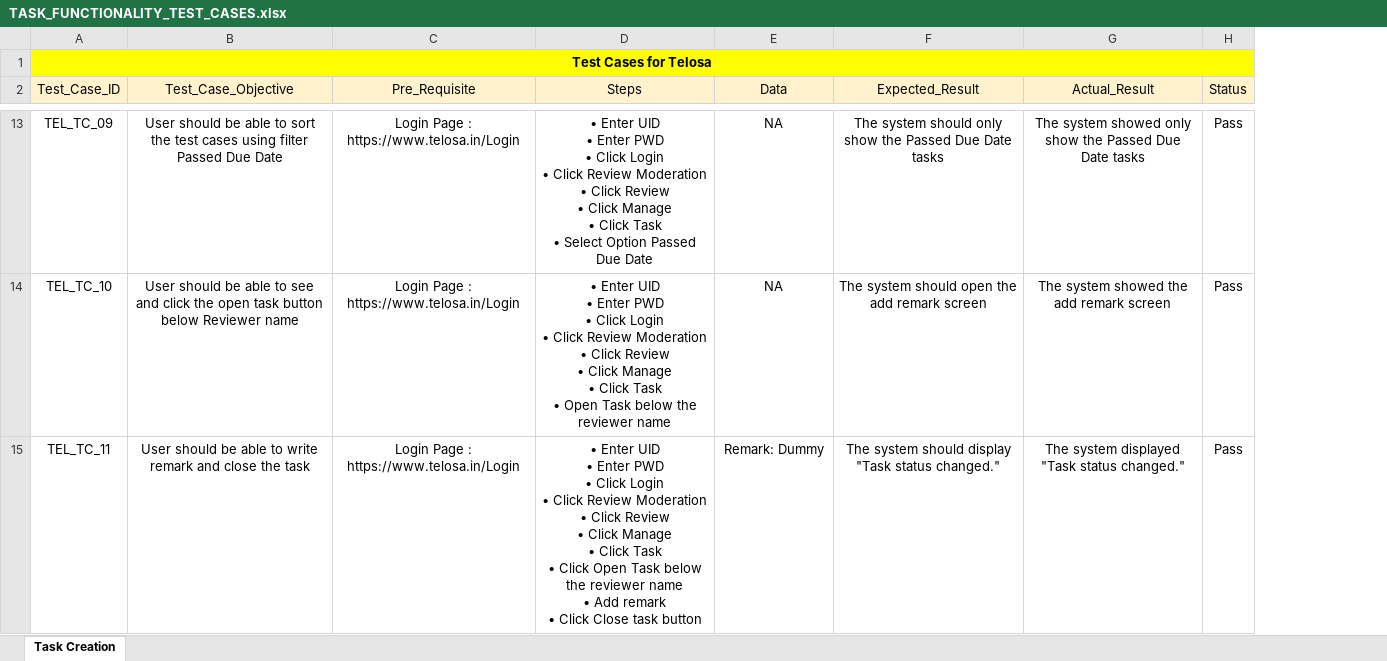
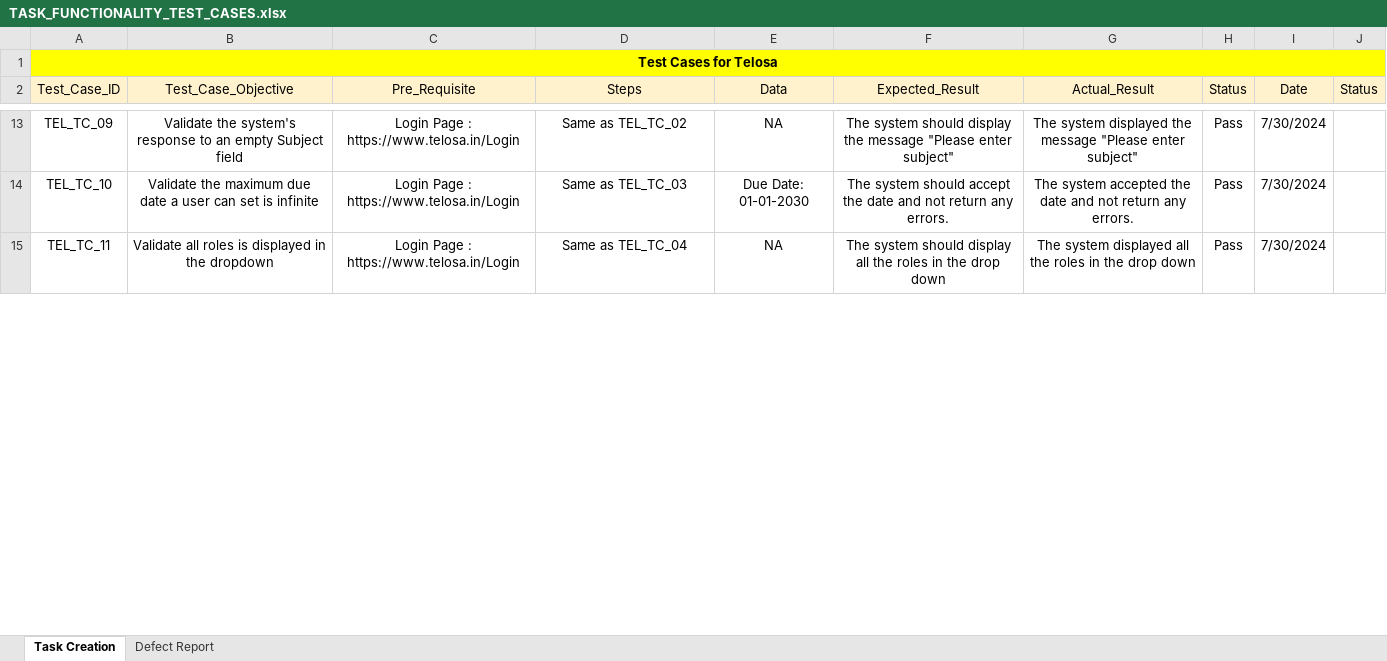
Before and after one commit to itsvishwa23/TELOSA, an Excel workbook: TASK_FUNCTIONALITY_TEST_CASES.xlsx, sheet Task Creation, drawn as a sheet; only a part is shown, gaps mark what is left out; values as stored, in another font and other column widths than the file's, no borders; ↵ is a line break in a cell; the diff covers the shown part only; the diff names each change by its address in the sheet, - before the commit and + after, or states it on an @@ line.

```diff
--- a/TASK_FUNCTIONALITY_TEST_CASES.xlsx (sheet Task Creation)
+++ b/TASK_FUNCTIONALITY_TEST_CASES.xlsx (sheet Task Creation)
+sheet tab: Defect Report
+column I (Date), rows 13-15: all 7/30/2024
+column J (Status), empty
-B13 (Test_Case_Objective): User should be able to sort the test cases using filter Passed Due Date
+B13 (Test_Case_Objective): Validate the system's response to an empty Subject field
-D13 (Steps): • Enter UID ↵ • Enter PWD ↵ • Click Login ↵ • Click Review Moderation ↵ • Click Review ↵ • Click Manage ↵ • Click Task ↵ • Select Option Passed Due Date
+D13 (Steps): Same as TEL_TC_02
-F13 (Expected_Result): …system should only show the Passed Due Date tasks
+F13 (Expected_Result): …system should display the message "Please enter subject"
-G13 (Actual_Result): The system showed only show the Passed Due Date tasks
+G13 (Actual_Result): The system displayed the message "Please enter subject"
-B14 (Test_Case_Objective): User should be able to see and click the open task button below Reviewer name
+B14 (Test_Case_Objective): Validate the maximum due date a user can set is infinite
-D14 (Steps): • Enter UID ↵ • Enter PWD ↵ • Click Login ↵ • Click Review Moderation ↵ • Click Review ↵ • Click Manage ↵ • Click Task ↵ • Open Task below the reviewer name
+D14 (Steps): Same as TEL_TC_03
-E14 (Data): NA
+E14 (Data): Due Date: 01-01-2030
-F14 (Expected_Result): …system should open the add remark screen
+F14 (Expected_Result): …system should accept the date and not return any errors.
-G14 (Actual_Result): The system showed the add remark screen
+G14 (Actual_Result): The system accepted the date and not return any errors.
-B15 (Test_Case_Objective): User should be able to write remark and close the task
+B15 (Test_Case_Objective): Validate all roles is displayed in the dropdown
-D15 (Steps): • Enter UID ↵ • Enter PWD ↵ • Click Login ↵ • Click Review Moderation ↵ • Click Review ↵ • Click Manage ↵ • Click Task ↵ • Click Open Task below the reviewer name ↵ • Add remark ↵ • Click Close task button
+D15 (Steps): Same as TEL_TC_04
-E15 (Data): Remark: Dummy
+E15 (Data): NA
-F15 (Expected_Result): …should display "Task status changed."
+F15 (Expected_Result): …should display all the roles in the drop down
-G15 (Actual_Result): …system displayed "Task status changed."
+G15 (Actual_Result): …system displayed all the roles in the drop down
```
Also changed, not shown: 13 added rows and 43 edited cells elsewhere in this sheet, 15 other files.
